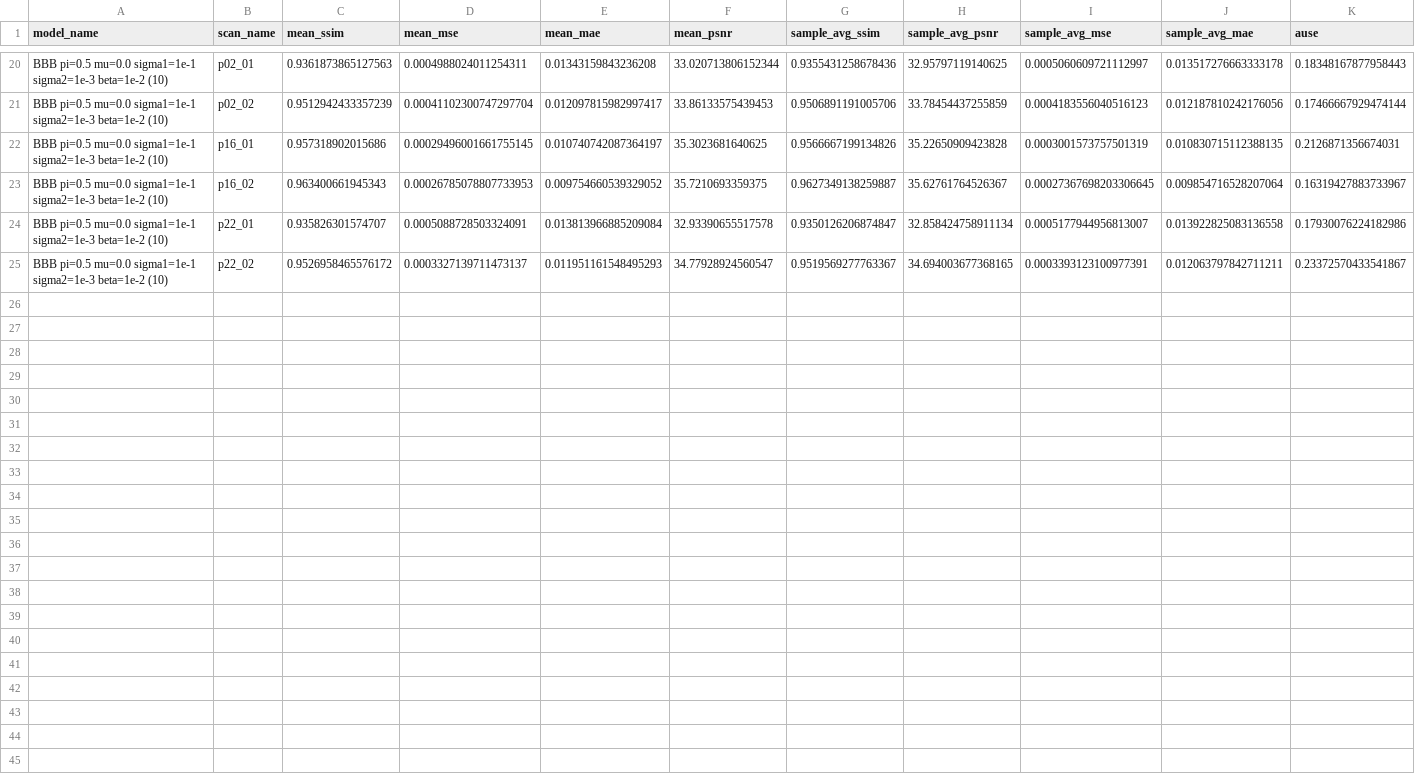
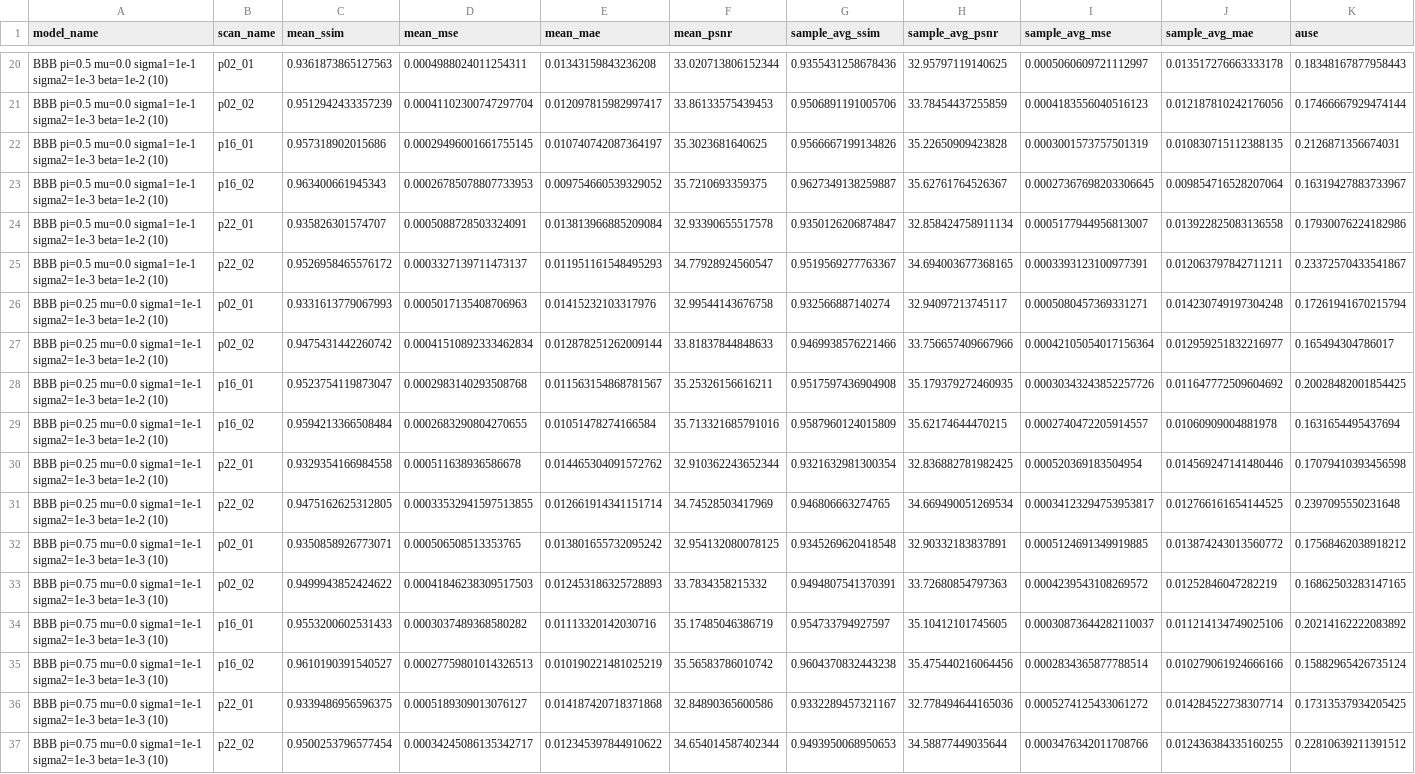
Before and after one commit to noah-silverberg/ngCBCT, a CSV file: BBB_results_val.csv, drawn as a sheet; only a part is shown, gaps mark what is left out; rows hold the shown columns only; the diff names each change by its address in the sheet, - before the commit and + after, or states it on an @@ line.

Commit message:
Added two more BBB results for hyperparams

```diff
--- a/BBB_results_val.csv
+++ b/BBB_results_val.csv
+row 26: BBB pi=0.25 mu=0.0 sigma1=1e-1 sigma2=1e-3 beta=1e-2 (10) | p02_01 | 0.9331613779067993 | 0.0005017135408706963 | 0.01415232103317976 | 32.99544143676758 | 0.932566887140274 | 32.94097213745117 | 0.0005080457369331271 | 0.014230749197304248 | 0.17261941670215794
+row 27: BBB pi=0.25 mu=0.0 sigma1=1e-1 sigma2=1e-3 beta=1e-2 (10) | p02_02 | 0.9475431442260742 | 0.00041510892333462834 | 0.012878251262009144 | 33.81837844848633 | 0.9469938576221466 | 33.756657409667966 | 0.00042105054017156364 | 0.012959251832216977 | 0.165494304786017
+row 28: BBB pi=0.25 mu=0.0 sigma1=1e-1 sigma2=1e-3 beta=1e-2 (10) | p16_01 | 0.9523754119873047 | 0.0002983140293508768 | 0.011563154868781567 | 35.25326156616211 | 0.9517597436904908 | 35.179379272460935 | 0.00030343243852257726 | 0.011647772509604692 | 0.20028482001854425
+row 29: BBB pi=0.25 mu=0.0 sigma1=1e-1 sigma2=1e-3 beta=1e-2 (10) | p16_02 | 0.9594213366508484 | 0.0002683290804270655 | 0.01051478274166584 | 35.713321685791016 | 0.9587960124015809 | 35.62174644470215 | 0.0002740472205914557 | 0.01060909004881978 | 0.1631654495437694
+row 30: BBB pi=0.25 mu=0.0 sigma1=1e-1 sigma2=1e-3 beta=1e-2 (10) | p22_01 | 0.9329354166984558 | 0.000511638936586678 | 0.014465304091572762 | 32.910362243652344 | 0.9321632981300354 | 32.836882781982425 | 0.000520369183504954 | 0.014569247141480446 | 0.17079410393456598
+row 31: BBB pi=0.25 mu=0.0 sigma1=1e-1 sigma2=1e-3 beta=1e-2 (10) | p22_02 | 0.9475162625312805 | 0.00033532941597513855 | 0.012661914341151714 | 34.74528503417969 | 0.946806663274765 | 34.669490051269534 | 0.00034123294753953817 | 0.012766161654144525 | 0.2397095550231648
+row 32: BBB pi=0.75 mu=0.0 sigma1=1e-1 sigma2=1e-3 beta=1e-3 (10) | p02_01 | 0.9350858926773071 | 0.000506508513353765 | 0.013801655732095242 | 32.954132080078125 | 0.9345269620418548 | 32.90332183837891 | 0.0005124691349919885 | 0.013874243013560772 | 0.17568462038918212
+row 33: BBB pi=0.75 mu=0.0 sigma1=1e-1 sigma2=1e-3 beta=1e-3 (10) | p02_02 | 0.9499943852424622 | 0.00041846238309517503 | 0.012453186325728893 | 33.7834358215332 | 0.9494807541370391 | 33.72680854797363 | 0.0004239543108269572 | 0.01252846047282219 | 0.16862503283147165
+row 34: BBB pi=0.75 mu=0.0 sigma1=1e-1 sigma2=1e-3 beta=1e-3 (10) | p16_01 | 0.9553200602531433 | 0.0003037489368580282 | 0.01113320142030716 | 35.17485046386719 | 0.954733794927597 | 35.10412101745605 | 0.00030873644282110037 | 0.011214134749025106 | 0.20214162222083892
+row 35: BBB pi=0.75 mu=0.0 sigma1=1e-1 sigma2=1e-3 beta=1e-3 (10) | p16_02 | 0.9610190391540527 | 0.00027759801014326513 | 0.010190221481025219 | 35.56583786010742 | 0.9604370832443238 | 35.475440216064456 | 0.0002834365877788514 | 0.010279061924666166 | 0.15882965426735124
+row 36: BBB pi=0.75 mu=0.0 sigma1=1e-1 sigma2=1e-3 beta=1e-3 (10) | p22_01 | 0.9339486956596375 | 0.0005189309013076127 | 0.014187420718371868 | 32.84890365600586 | 0.9332289457321167 | 32.778494644165036 | 0.0005274125433061272 | 0.014284522738307714 | 0.17313537934205425
+row 37: BBB pi=0.75 mu=0.0 sigma1=1e-1 sigma2=1e-3 beta=1e-3 (10) | p22_02 | 0.9500253796577454 | 0.00034245086135342717 | 0.012345397844910622 | 34.654014587402344 | 0.9493950068950653 | 34.58877449035644 | 0.0003476342011708766 | 0.012436384335160255 | 0.22810639211391512
```
Also changed, not shown: BBB_summary_val.csv.
